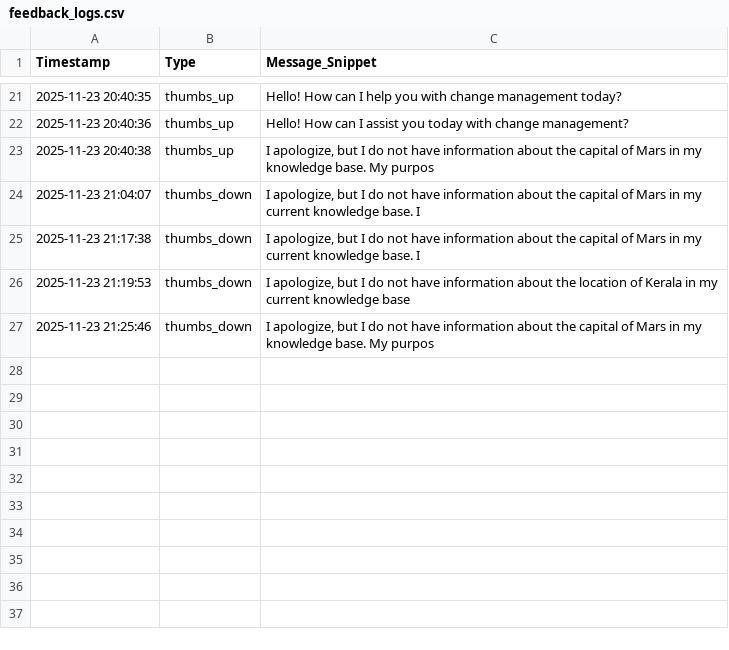
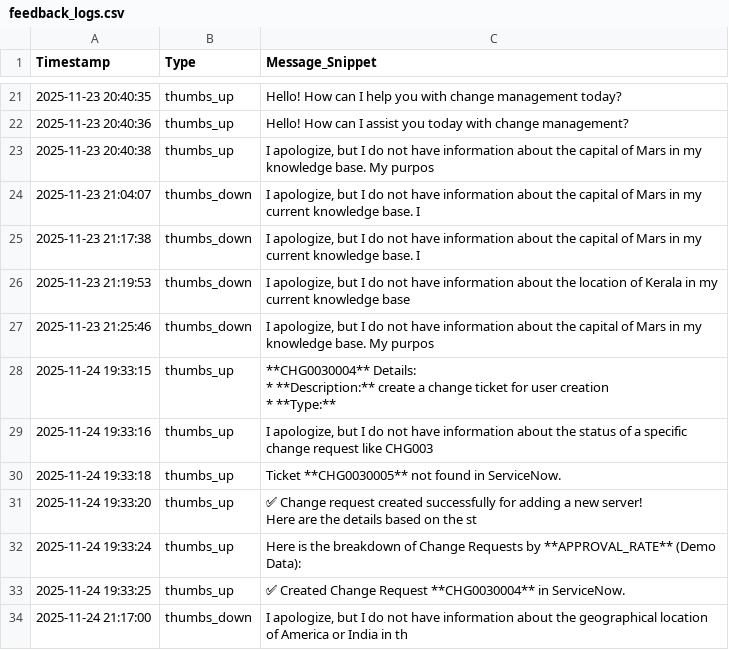
Before and after one commit to Sonu-Thomas-001/Change-Management-Bot, a CSV file: feedback_logs.csv, drawn as a sheet; only a part is shown, gaps mark what is left out.

Commit message:
feat: Automatically classify bot responses as "Unanswered" based on low-confidence phrases.

```diff
--- a/feedback_logs.csv
+++ b/feedback_logs.csv
@@ -27 +27,13 @@ Timestamp,Type,Message_Snippet
 2025-11-23 21:25:46,thumbs_down,"I apologize, but I do not have information about the capital of Mars in my knowledge base. My purpos"
+2025-11-24 19:33:15,thumbs_up,"**CHG0030004** Details:
+
+*   **Description:** create a change ticket for user creation
+*   **Type:**"
+2025-11-24 19:33:16,thumbs_up,"I apologize, but I do not have information about the status of a specific change request like CHG003"
+2025-11-24 19:33:18,thumbs_up,Ticket **CHG0030005** not found in ServiceNow.
+2025-11-24 19:33:20,thumbs_up,"✅ Change request created successfully for adding a new server!
+
+Here are the details based on the st"
+2025-11-24 19:33:24,thumbs_up,Here is the breakdown of Change Requests by **APPROVAL_RATE** (Demo Data):
+2025-11-24 19:33:25,thumbs_up,✅ Created Change Request **CHG0030004** in ServiceNow.
+2025-11-24 21:17:00,thumbs_down,"I apologize, but I do not have information about the geographical location of America or India in th"
```
Also changed, not shown: escalation_logs.csv, query_logs.csv, 1 other file.
